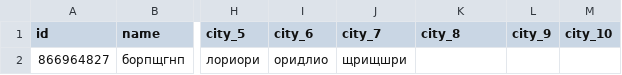
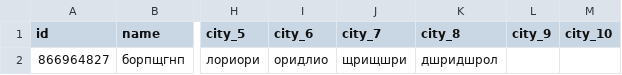
Before and after one commit to muzredmaksimov-dot/MIR_GAME, a CSV file: mir_game_results.csv, drawn as a sheet; only a part is shown, gaps mark what is left out; the diff names each change by its address in the sheet, - before the commit and + after, or states it on an @@ line.

Commit message:
update results

```diff
--- a/mir_game_results.csv
+++ b/mir_game_results.csv
-K2 (city_8): (empty)
+K2 (city_8): дшридшрол
```
